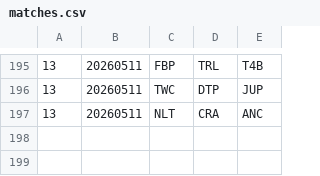
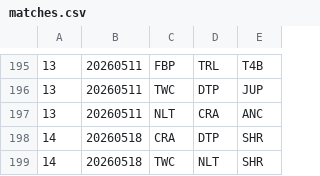
Before and after one commit to Invader-Zim/mnp-data-archive, a CSV file: season-23/matches.csv, drawn as a sheet; only a part is shown, gaps mark what is left out.

```diff
--- a/season-23/matches.csv
+++ b/season-23/matches.csv
@@ -197 +197,3 @@
 13,20260511,NLT,CRA,ANC
+14,20260518,CRA,DTP,SHR
+14,20260518,TWC,NLT,SHR
```
Also changed, not shown: 1 other file.
